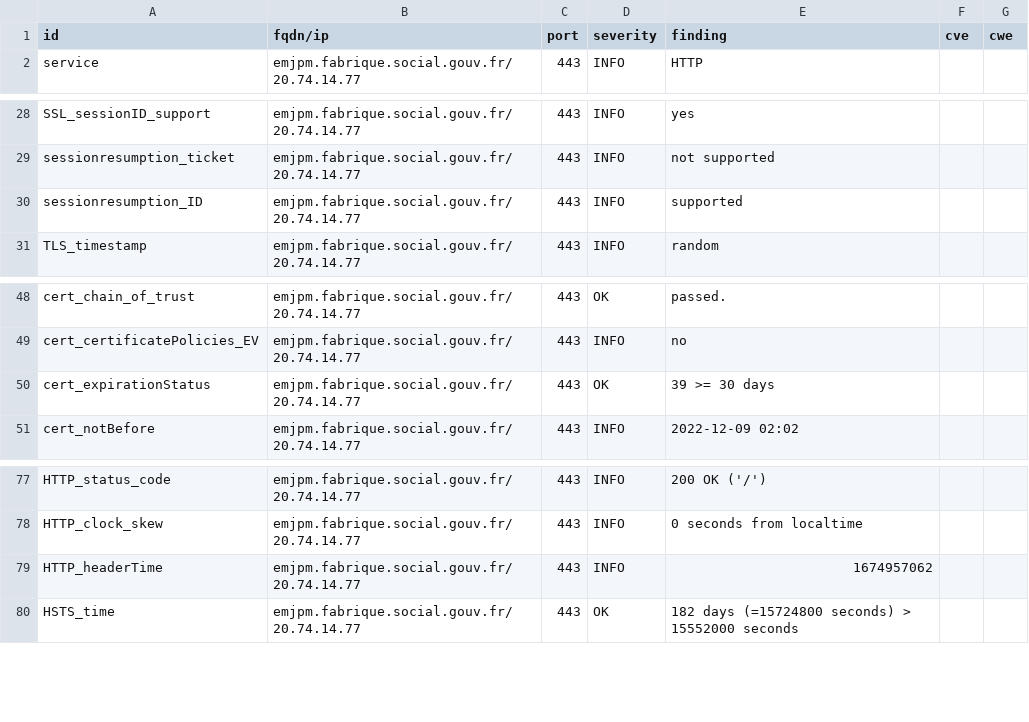
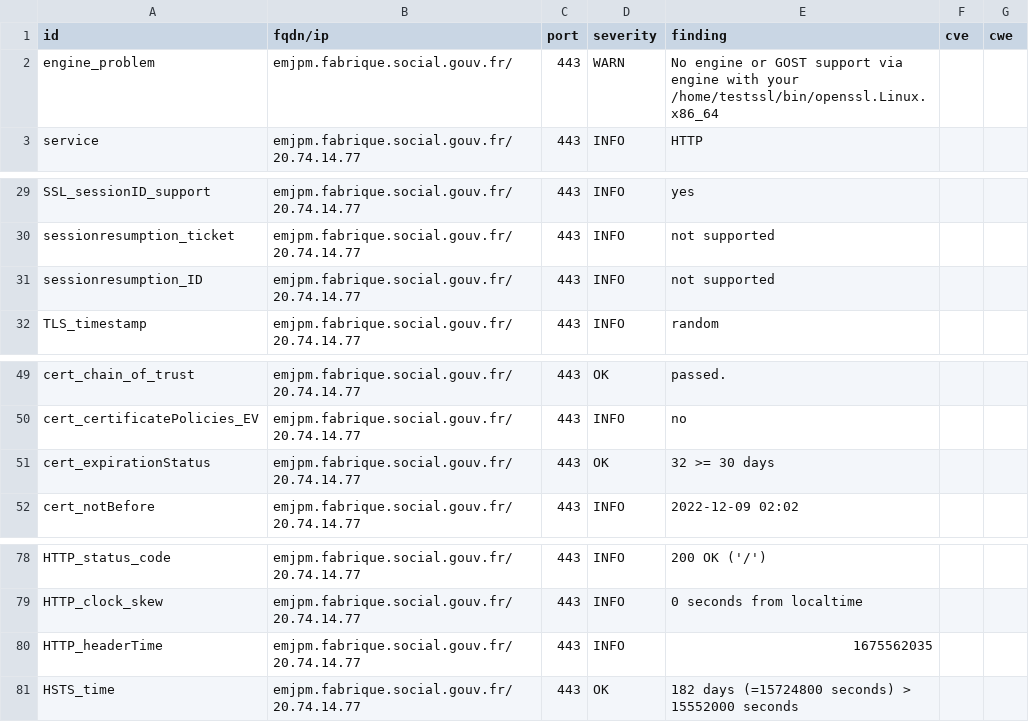
Before and after one commit to SocialGouv/dashlord-fabrique, a CSV file: results/aHR0cHM6Ly9lbWpwbS5mYWJyaXF1ZS5zb2NpYWwuZ291di5mcg==/testssl.csv, drawn as a sheet; only a part is shown, gaps mark what is left out.

```diff
--- a/results/aHR0cHM6Ly9lbWpwbS5mYWJyaXF1ZS5zb2NpYWwuZ291di5mcg==/testssl.csv
+++ b/results/aHR0cHM6Ly9lbWpwbS5mYWJyaXF1ZS5zb2NpYWwuZ291di5mcg==/testssl.csv
@@ -1,2 +1,3 @@
 "id","fqdn/ip","port","severity","finding","cve","cwe"
+"engine_problem","emjpm.fabrique.social.gouv.fr/","443","WARN","No engine or GOST support via engine with your /home/testssl/bin/openssl.Linux.x86_64","",""
 "service","emjpm.fabrique.social.gouv.fr/20.74.14.77","443","INFO","HTTP","",""
@@ -29,3 +30,3 @@
 "sessionresumption_ticket","emjpm.fabrique.social.gouv.fr/20.74.14.77","443","INFO","not supported","",""
-"sessionresumption_ID","emjpm.fabrique.social.gouv.fr/20.74.14.77","443","INFO","supported","",""
+"sessionresumption_ID","emjpm.fabrique.social.gouv.fr/20.74.14.77","443","INFO","not supported","",""
 "TLS_timestamp","emjpm.fabrique.social.gouv.fr/20.74.14.77","443","INFO","random","",""
@@ -49,3 +50,3 @@
 "cert_certificatePolicies_EV","emjpm.fabrique.social.gouv.fr/20.74.14.77","443","INFO","no","",""
-"cert_expirationStatus","emjpm.fabrique.social.gouv.fr/20.74.14.77","443","OK","39 >= 30 days","",""
+"cert_expirationStatus","emjpm.fabrique.social.gouv.fr/20.74.14.77","443","OK","32 >= 30 days","",""
 "cert_notBefore","emjpm.fabrique.social.gouv.fr/20.74.14.77","443","INFO","2022-12-09 02:02","",""
@@ -78,3 +79,3 @@
 "HTTP_clock_skew","emjpm.fabrique.social.gouv.fr/20.74.14.77","443","INFO","0 seconds from localtime","",""
-"HTTP_headerTime","emjpm.fabrique.social.gouv.fr/20.74.14.77","443","INFO","1674957062","",""
+"HTTP_headerTime","emjpm.fabrique.social.gouv.fr/20.74.14.77","443","INFO","1675562035","",""
 "HSTS_time","emjpm.fabrique.social.gouv.fr/20.74.14.77","443","OK","182 days (=15724800 seconds) > 15552000 seconds","",""
```
Also changed, not shown: 9 other files.
